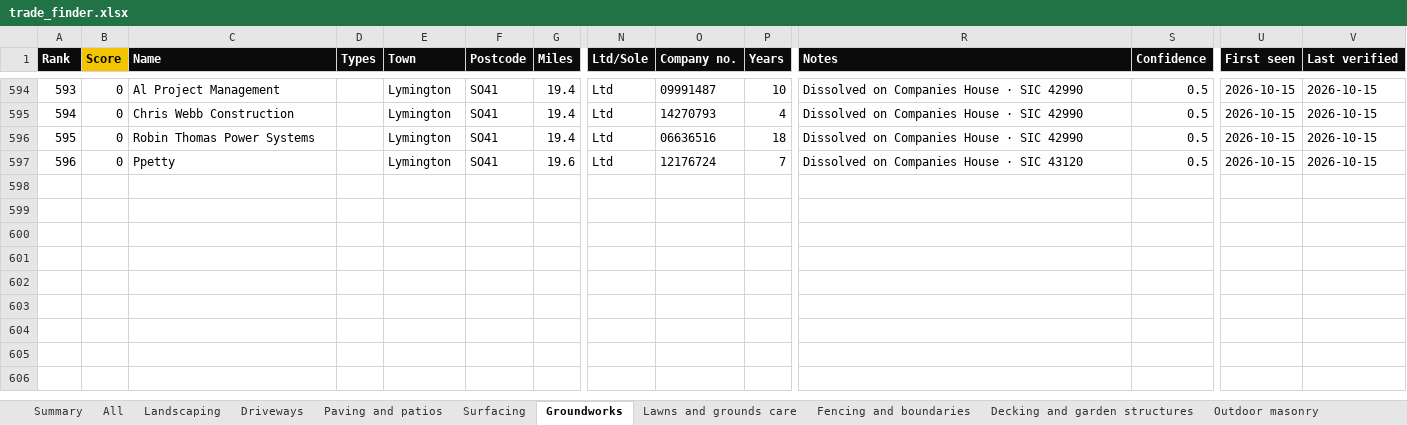
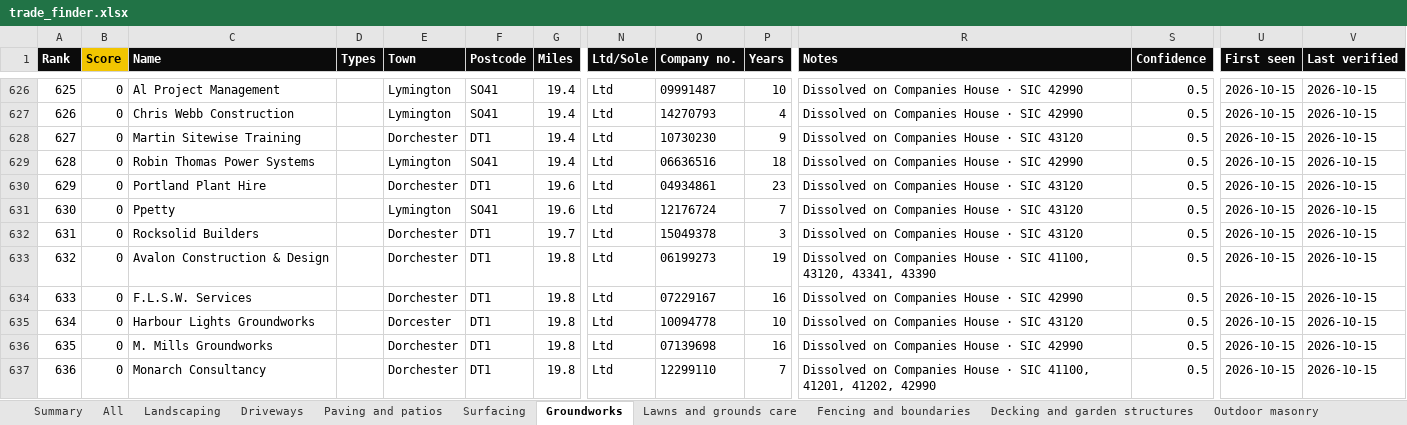
Before and after one commit to four2d/trade-finder, an Excel workbook: trade_finder.xlsx, sheet Groundworks, drawn as a sheet; only a part is shown, gaps mark what is left out; values as stored, in another font and other column widths than the file's, no borders; conditional formats not drawn; rows hold the shown columns only; the diff covers the shown part only; the diff names each change by its address in the sheet, - before the commit and + after, or states it on an @@ line.

```diff
--- a/trade_finder.xlsx (sheet Groundworks)
+++ b/trade_finder.xlsx (sheet Groundworks)
@@ column A (Rank) renumbered between rows 233 and 631 @@
+row 628: 627 | 0 | Martin Sitewise Training |  | Dorchester | DT1 | 19.4 | Ltd | 10730230 | 9 | Dissolved on Companies House · SIC 43120 | 0.5 | 2026-10-15 | 2026-10-15
+row 630: 629 | 0 | Portland Plant Hire |  | Dorchester | DT1 | 19.6 | Ltd | 04934861 | 23 | Dissolved on Companies House · SIC 43120 | 0.5 | 2026-10-15 | 2026-10-15
+row 632: 631 | 0 | Rocksolid Builders |  | Dorchester | DT1 | 19.7 | Ltd | 15049378 | 3 | Dissolved on Companies House · SIC 43120 | 0.5 | 2026-10-15 | 2026-10-15
+row 633: 632 | 0 | Avalon Construction & Design |  | Dorchester | DT1 | 19.8 | Ltd | 06199273 | 19 | Dissolved on Companies House · SIC 41100, 43120, 43341, 43390 | 0.5 | 2026-10-15 | 2026-10-15
+row 634: 633 | 0 | F.L.S.W. Services |  | Dorchester | DT1 | 19.8 | Ltd | 07229167 | 16 | Dissolved on Companies House · SIC 42990 | 0.5 | 2026-10-15 | 2026-10-15
+row 635: 634 | 0 | Harbour Lights Groundworks |  | Dorcester | DT1 | 19.8 | Ltd | 10094778 | 10 | Dissolved on Companies House · SIC 43120 | 0.5 | 2026-10-15 | 2026-10-15
+row 636: 635 | 0 | M. Mills Groundworks |  | Dorchester | DT1 | 19.8 | Ltd | 07139698 | 16 | Dissolved on Companies House · SIC 42990 | 0.5 | 2026-10-15 | 2026-10-15
+row 637: 636 | 0 | Monarch Consultancy |  | Dorchester | DT1 | 19.8 | Ltd | 12299110 | 7 | Dissolved on Companies House · SIC 41100, 41201, 41202, 42990 | 0.5 | 2026-10-15 | 2026-10-15
```
Also changed, not shown: 72 added rows elsewhere in this sheet, sheet All, sheet Needs check, sheet Driveways, sheet Landscaping, sheet Decking and garden structures, sheet Exterior cleaning and restorati, 7 more sheets, hidden cells, 15 other files.
